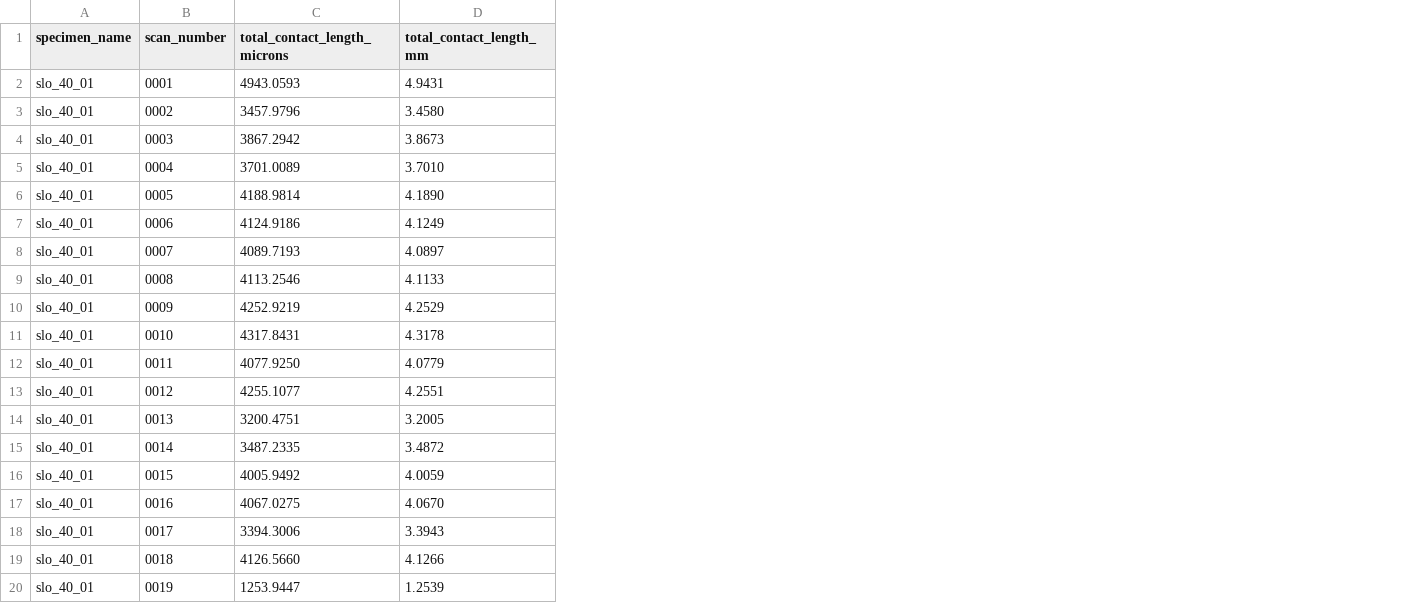
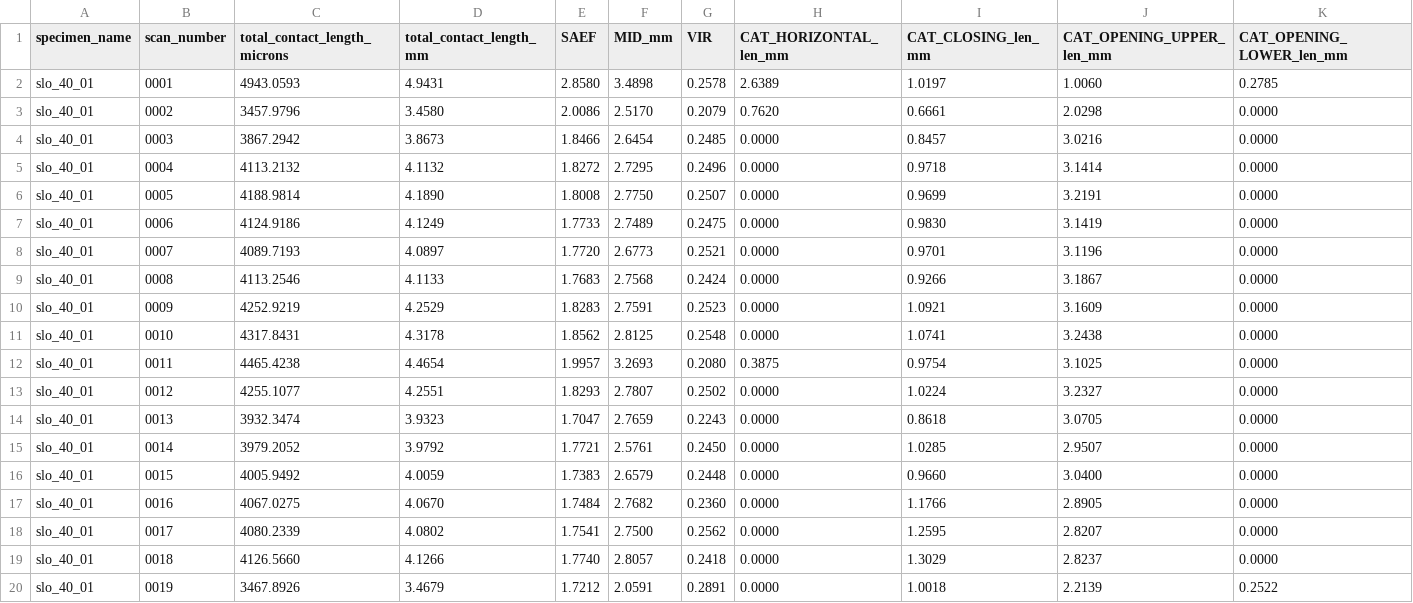
Before and after one commit to LucasChan02/Co_Printing, a CSV file: Documentation/Experiments/Recordings/Micro/cap_1113/processed_split_1113/slo_40_01_contact_summary.csv, drawn as a sheet; the diff names each change by its address in the sheet, - before the commit and + after, or states it on an @@ line.

```diff
--- a/Documentation/Experiments/Recordings/Micro/cap_1113/processed_split_1113/slo_40_01_contact_summary.csv
+++ b/Documentation/Experiments/Recordings/Micro/cap_1113/processed_split_1113/slo_40_01_contact_summary.csv
+column E (SAEF), rows 2-20: 2.8580 | 2.0086 | 1.8466 | 1.8272 | 1.8008 | 1.7733 | 1.7720 | 1.7683 | 1.8283 | 1.8562 | 1.9957 | 1.8293 | 1.7047 | 1.7721 | 1.7383 | 1.7484 | 1.7541 | 1.7740 | 1.7212
+column F (MID_mm), rows 2-20: 3.4898 | 2.5170 | 2.6454 | 2.7295 | 2.7750 | 2.7489 | 2.6773 | 2.7568 | 2.7591 | 2.8125 | 3.2693 | 2.7807 | 2.7659 | 2.5761 | 2.6579 | 2.7682 | 2.7500 | 2.8057 | 2.0591
+column G (VIR), rows 2-20: 0.2578 | 0.2079 | 0.2485 | 0.2496 | 0.2507 | 0.2475 | 0.2521 | 0.2424 | 0.2523 | 0.2548 | 0.2080 | 0.2502 | 0.2243 | 0.2450 | 0.2448 | 0.2360 | 0.2562 | 0.2418 | 0.2891
+column H (CAT_HORIZONTAL_len_mm), rows 2-20: 2.6389 | 0.7620 | 0.0000 | 0.0000 | 0.0000 | 0.0000 | 0.0000 | 0.0000 | 0.0000 | 0.0000 | 0.3875 | 0.0000 | 0.0000 | 0.0000 | 0.0000 | 0.0000 | 0.0000 | 0.0000 | 0.0000
+column I (CAT_CLOSING_len_mm), rows 2-20: 1.0197 | 0.6661 | 0.8457 | 0.9718 | 0.9699 | 0.9830 | 0.9701 | 0.9266 | 1.0921 | 1.0741 | 0.9754 | 1.0224 | 0.8618 | 1.0285 | 0.9660 | 1.1766 | 1.2595 | 1.3029 | 1.0018
+column J (CAT_OPENING_UPPER_len_mm), rows 2-20: 1.0060 | 2.0298 | 3.0216 | 3.1414 | 3.2191 | 3.1419 | 3.1196 | 3.1867 | 3.1609 | 3.2438 | 3.1025 | 3.2327 | 3.0705 | 2.9507 | 3.0400 | 2.8905 | 2.8207 | 2.8237 | 2.2139
+column K (CAT_OPENING_LOWER_len_mm), rows 2-20: 0.2785 | 0.0000 | 0.0000 | 0.0000 | 0.0000 | 0.0000 | 0.0000 | 0.0000 | 0.0000 | 0.0000 | 0.0000 | 0.0000 | 0.0000 | 0.0000 | 0.0000 | 0.0000 | 0.0000 | 0.0000 | 0.2522
-C5 (total_contact_length_microns): 3701.0089
+C5 (total_contact_length_microns): 4113.2132
-D5 (total_contact_length_mm): 3.7010
+D5 (total_contact_length_mm): 4.1132
-C12 (total_contact_length_microns): 4077.9250
+C12 (total_contact_length_microns): 4465.4238
-D12 (total_contact_length_mm): 4.0779
+D12 (total_contact_length_mm): 4.4654
-C14 (total_contact_length_microns): 3200.4751
+C14 (total_contact_length_microns): 3932.3474
-D14 (total_contact_length_mm): 3.2005
+D14 (total_contact_length_mm): 3.9323
-C15 (total_contact_length_microns): 3487.2335
+C15 (total_contact_length_microns): 3979.2052
-D15 (total_contact_length_mm): 3.4872
+D15 (total_contact_length_mm): 3.9792
-C18 (total_contact_length_microns): 3394.3006
+C18 (total_contact_length_microns): 4080.2339
-D18 (total_contact_length_mm): 3.3943
+D18 (total_contact_length_mm): 4.0802
-C20 (total_contact_length_microns): 1253.9447
+C20 (total_contact_length_microns): 3467.8926
-D20 (total_contact_length_mm): 1.2539
+D20 (total_contact_length_mm): 3.4679
```
Also changed, not shown: Documentation/Experiments/Recordings/Micro/cap_1113/processed_split_1113/slo_40_01_contact_segments.csv, 52 other files.
